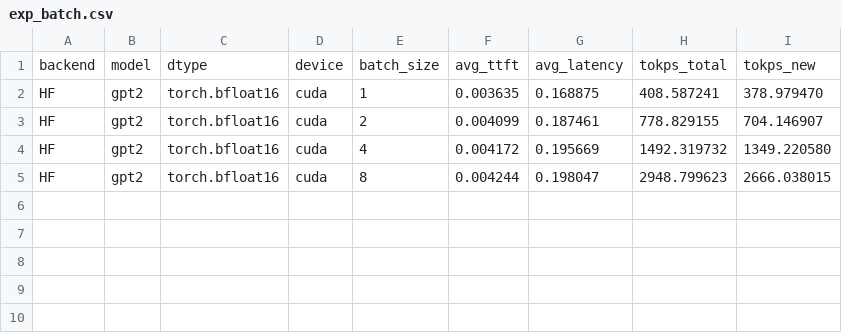
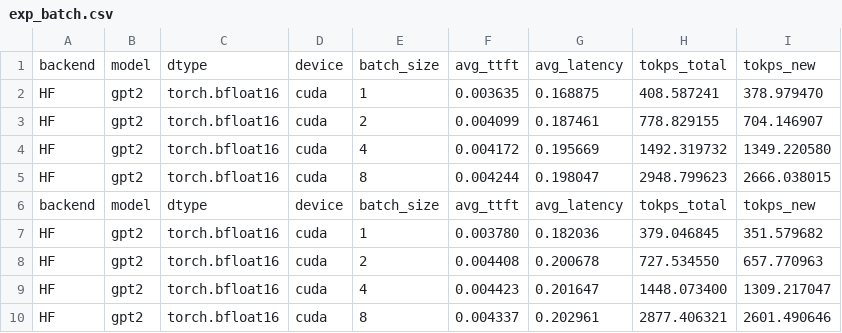
Before and after one commit to soy-crypto/LLM_Engineering, a CSV file: exp_batch.csv, drawn as a sheet; the diff names each change by its address in the sheet, - before the commit and + after, or states it on an @@ line.

Commit message:
update

```diff
--- a/exp_batch.csv
+++ b/exp_batch.csv
+row 6: backend | model | dtype | device | batch_size | avg_ttft | avg_latency | tokps_total | tokps_new
+row 7: HF | gpt2 | torch.bfloat16 | cuda | 1 | 0.003780 | 0.182036 | 379.046845 | 351.579682
+row 8: HF | gpt2 | torch.bfloat16 | cuda | 2 | 0.004408 | 0.200678 | 727.534550 | 657.770963
+row 9: HF | gpt2 | torch.bfloat16 | cuda | 4 | 0.004423 | 0.201647 | 1448.073400 | 1309.217047
+row 10: HF | gpt2 | torch.bfloat16 | cuda | 8 | 0.004337 | 0.202961 | 2877.406321 | 2601.490646
```
